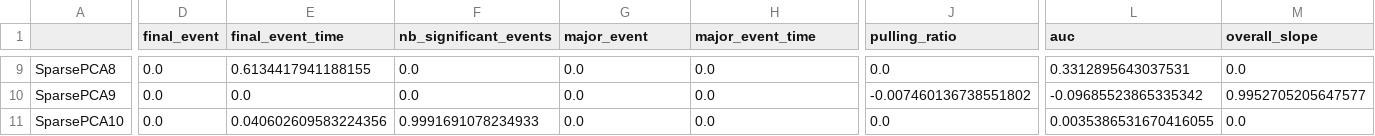
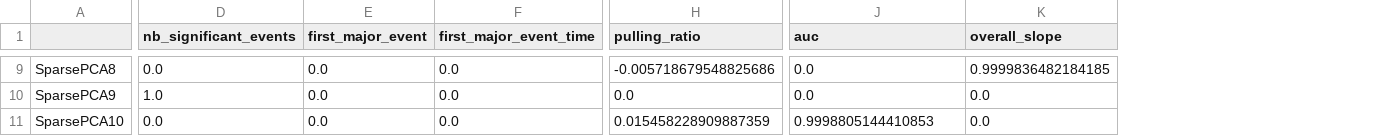
Before and after one commit to NeLy-EPFL/ballpushing_utils, a CSV file: src/PCA/static_sparsepca_loadings.csv, drawn as a sheet; only a part is shown, gaps mark what is left out; removed rows and columns are numbered as before the commit, all else as after; the diff covers the shown part only; the diff names each change by its address in the sheet, - before the commit and + after, or states it on an @@ line.

```diff
--- a/src/PCA/static_sparsepca_loadings.csv
+++ b/src/PCA/static_sparsepca_loadings.csv
-column D (final_event), rows 9-11: all 0.0
-column E (final_event_time), rows 9-11: 0.6134417941188155 | 0.0 | 0.040602609583224356
-E1: major_event
+E1: first_major_event
-F1: major_event_time
+F1: first_major_event_time
-H9 (pulling_ratio): 0.0
+H9 (pulling_ratio): -0.005718679548825686
-J9 (auc): 0.3312895643037531
+J9 (auc): 0.0
-K9 (overall_slope): 0.0
+K9 (overall_slope): 0.9999836482184185
-D10 (nb_significant_events): 0.0
+D10 (nb_significant_events): 1.0
-H10 (pulling_ratio): -0.007460136738551802
+H10 (pulling_ratio): 0.0
-J10 (auc): -0.09685523865335342
+J10 (auc): 0.0
-K10 (overall_slope): 0.9952705205647577
+K10 (overall_slope): 0.0
-D11 (nb_significant_events): 0.9991691078234933
+D11 (nb_significant_events): 0.0
-H11 (pulling_ratio): 0.0
+H11 (pulling_ratio): 0.015458228909887359
-J11 (auc): 0.0035386531670416055
+J11 (auc): 0.9998805144410853
```
Also changed, not shown: 1 added row, 1 removed row and 26 edited cells elsewhere in this file, src/PCA/static_pca_scores.csv, src/PCA/static_sparsepca_scores.csv, 47 other files.
